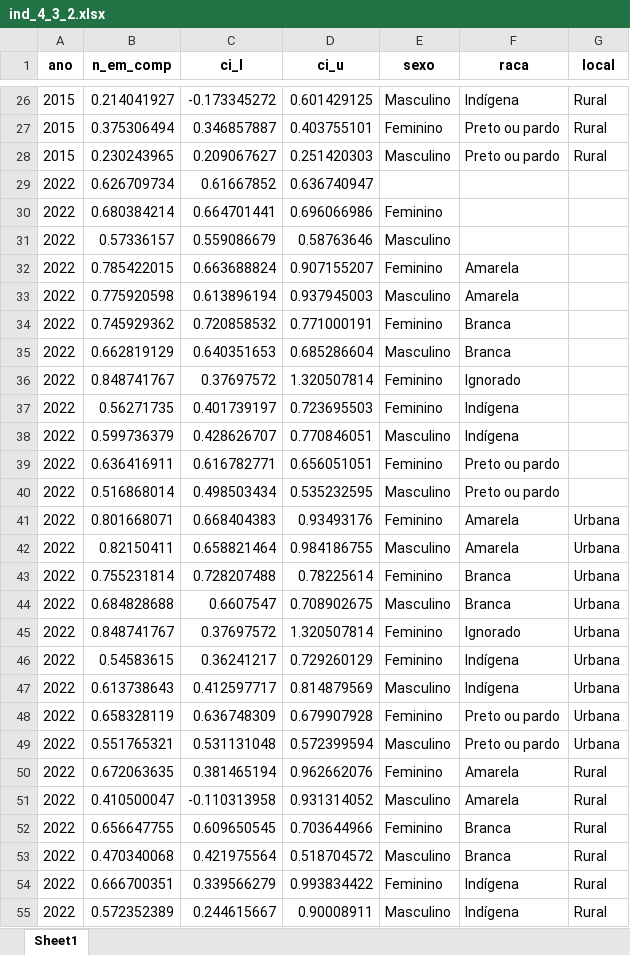
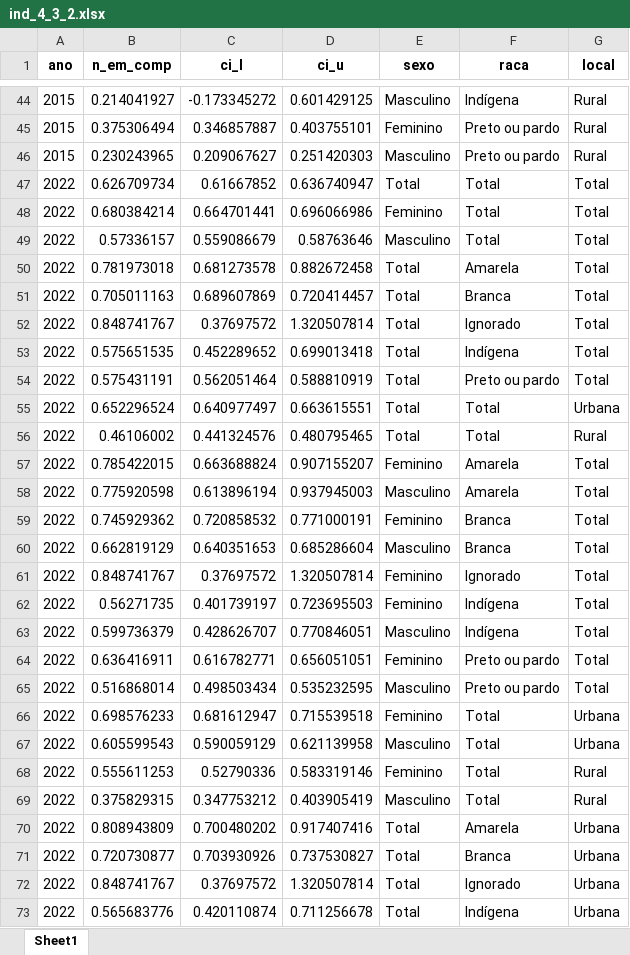
Before and after one commit to EvandroStk9/agenda_2030_decada_afro, an Excel workbook: outputs/mvp/ind_4_3_2/ind_4_3_2.xlsx, sheet Sheet1, drawn as a sheet; only a part is shown, gaps mark what is left out; the shorter side is filled out with more unchanged rows; values as stored, in another font and other column widths than the file's, no borders; addresses are those after the commit; the diff covers the shown part only; the diff names each change by its address in the sheet, - before the commit and + after, or states it on an @@ line.

```diff
--- a/outputs/mvp/ind_4_3_2/ind_4_3_2.xlsx (sheet Sheet1)
+++ b/outputs/mvp/ind_4_3_2/ind_4_3_2.xlsx (sheet Sheet1)
-E47 (sexo): (empty)
+E47 (sexo): Total
-F47:F49 (raca): (empty)
+F47:F49 (raca): Total
-G47:G49 (local): (empty)
+G47:G49 (local): Total
+row 50: 2022 | 0.781973018 | 0.681273578 | 0.882672458 | Total | Amarela | Total
+row 51: 2022 | 0.705011163 | 0.689607869 | 0.720414457 | Total | Branca | Total
+row 52: 2022 | 0.848741767 | 0.37697572 | 1.320507814 | Total | Ignorado | Total
+row 53: 2022 | 0.575651535 | 0.452289652 | 0.699013418 | Total | Indígena | Total
+row 54: 2022 | 0.575431191 | 0.562051464 | 0.588810919 | Total | Preto ou pardo | Total
+row 55: 2022 | 0.652296524 | 0.640977497 | 0.663615551 | Total | Total | Urbana
+row 56: 2022 | 0.46106002 | 0.441324576 | 0.480795465 | Total | Total | Rural
-G57:G65 (local): (empty)
+G57:G65 (local): Total
+row 66: 2022 | 0.698576233 | 0.681612947 | 0.715539518 | Feminino | Total | Urbana
+row 67: 2022 | 0.605599543 | 0.590059129 | 0.621139958 | Masculino | Total | Urbana
+row 68: 2022 | 0.555611253 | 0.52790336 | 0.583319146 | Feminino | Total | Rural
+row 69: 2022 | 0.375829315 | 0.347753212 | 0.403905419 | Masculino | Total | Rural
+row 70: 2022 | 0.808943809 | 0.700480202 | 0.917407416 | Total | Amarela | Urbana
+row 71: 2022 | 0.720730877 | 0.703930926 | 0.737530827 | Total | Branca | Urbana
+row 72: 2022 | 0.848741767 | 0.37697572 | 1.320507814 | Total | Ignorado | Urbana
+row 73: 2022 | 0.565683776 | 0.420110874 | 0.711256678 | Total | Indígena | Urbana
```
Also changed, not shown: 23 added rows and 15 edited cells elsewhere in this sheet, outputs/mvp/ind_1_1_1/ind_1_1_1.xlsx, outputs/mvp/ind_1_2_1/ind_1_2_1.xlsx, 9 other files.
